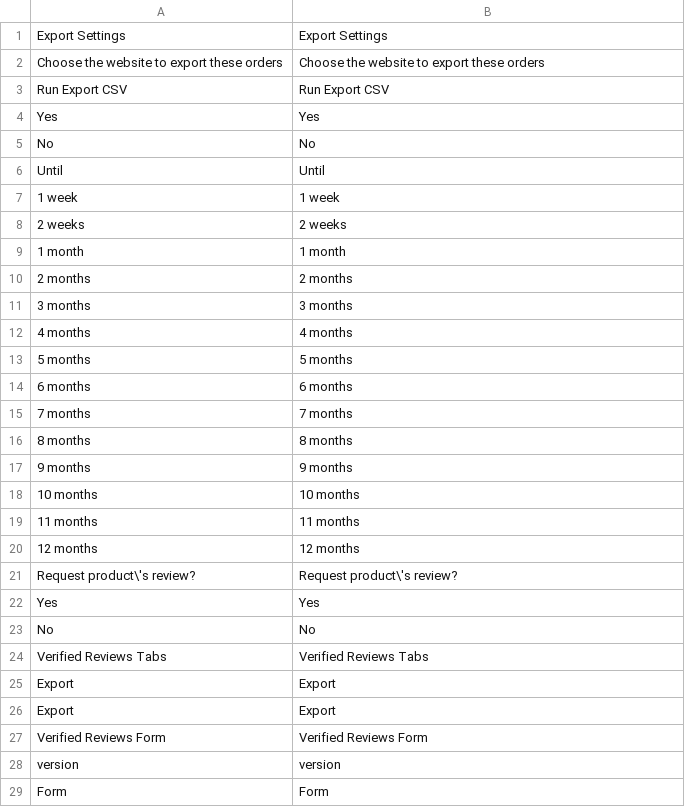
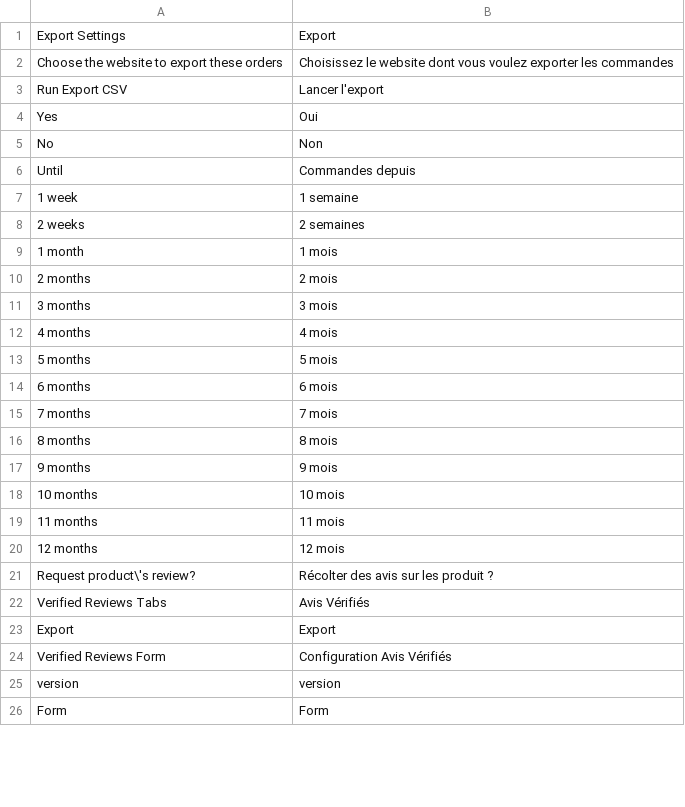
Before and after one commit to OpenMageModuleFostering/avisverifies, a CSV file: app/locale/nl_NL/avisverifies.csv, drawn as a sheet; only a part is shown; the diff covers the shown part only.

```diff
--- a/app/locale/nl_NL/avisverifies.csv
+++ b/app/locale/nl_NL/avisverifies.csv
@@ -1,28 +1,25 @@
-"Export Settings","Export Settings"
-"Choose the website to export these orders","Choose the website to export these orders"
-"Run Export CSV","Run Export CSV"
-"Yes","Yes"
-"No","No"
-"Until","Until"
-"1 week","1 week"
-"2 weeks","2 weeks"
-"1 month","1 month"
-"2 months","2 months"
-"3 months","3 months"
-"4 months","4 months"
-"5 months","5 months"
-"6 months","6 months"
-"7 months","7 months"
-"8 months","8 months"
-"9 months","9 months"
-"10 months","10 months"
-"11 months","11 months"
-"12 months","12 months"
-"Request product\'s review?","Request product\'s review?"
-"Yes","Yes"
-"No","No"
-"Verified Reviews Tabs","Verified Reviews Tabs"
+"Export Settings","Export"
+"Choose the website to export these orders","Choisissez le website dont vous voulez exporter les commandes"
+"Run Export CSV","Lancer l'export"
+"Yes", "Oui"
+"No", "Non"
+"Until","Commandes depuis"
+"1 week", "1 semaine"
+"2 weeks", "2 semaines"
+"1 month", "1 mois"
+"2 months", "2 mois"
+"3 months", "3 mois"
+"4 months", "4 mois"
+"5 months", "5 mois"
+"6 months", "6 mois"
+"7 months", "7 mois"
+"8 months", "8 mois"
+"9 months", "9 mois"
+"10 months", "10 mois"
+"11 months", "11 mois"
+"12 months", "12 mois"
+"Request product\'s review?","Récolter des avis sur les produit ?"
+"Verified Reviews Tabs","Avis Vérifiés"
 "Export","Export"
-"Export","Export"
-"Verified Reviews Form","Verified Reviews Form"
+"Verified Reviews Form","Configuration Avis Vérifiés"
 "version","version"
```
Also changed, not shown: 4 added rows, 1 removed row and 22 edited cells elsewhere in this file, app/locale/pt_BR/avisverifies.csv, app/locale/pt_PT/avisverifies.csv, 36 other files.
